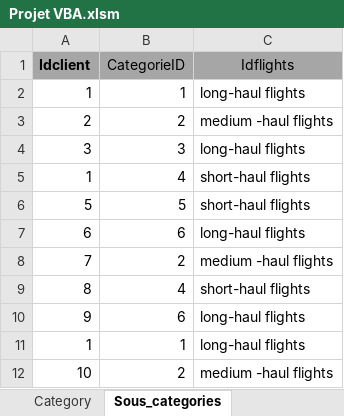
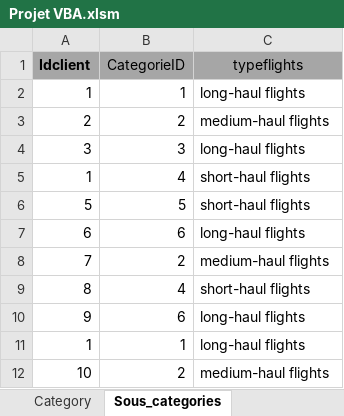
Before and after one commit to TU-Zhekun/ProjectVBA-SQL, an Excel workbook: ProjectVBA-SQL/Projet VBA.xlsm, sheet Sous_categories, drawn as a sheet; values as stored, in another font and other column widths than the file's, no borders; the diff names each change by its address in the sheet, - before the commit and + after, or states it on an @@ line.

Commit message:
Update Projet VBA.xlsm

```diff
--- a/ProjectVBA-SQL/Projet VBA.xlsm (sheet Sous_categories)
+++ b/ProjectVBA-SQL/Projet VBA.xlsm (sheet Sous_categories)
-C1: Idflights
+C1: typeflights
-C3 (typeflights): medium -haul flights
+C3 (typeflights): medium-haul flights
-C8 (typeflights): medium -haul flights
+C8 (typeflights): medium-haul flights
-C12 (typeflights): medium -haul flights
+C12 (typeflights): medium-haul flights
```
